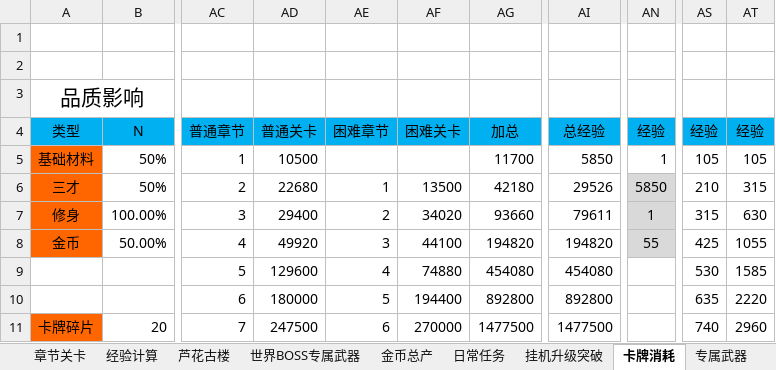
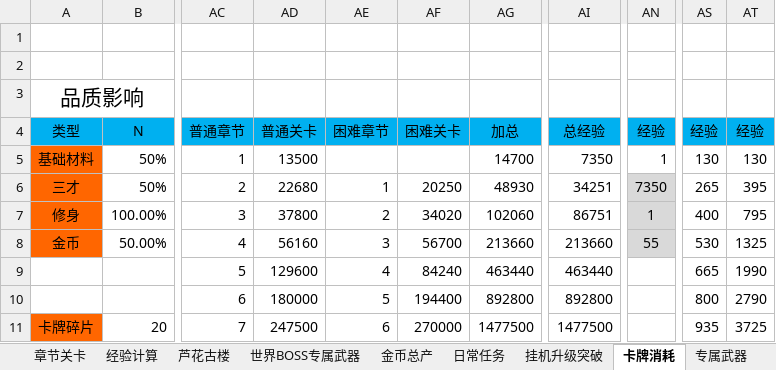
Before and after one commit to hataksumo/DesignerDoc, an Excel workbook: 策划案/镇魂街/经济总表.xlsx, sheet 卡牌消耗, drawn as a sheet; only a part is shown, gaps mark what is left out; values as stored, in another font and other column widths than the file's, no borders; the diff covers the shown part only; the diff names each change by its address in the sheet, - before the commit and + after, or states it on an @@ line.

```diff
--- a/策划案/镇魂街/经济总表.xlsx (sheet 卡牌消耗)
+++ b/策划案/镇魂街/经济总表.xlsx (sheet 卡牌消耗)
-AD5 (普通关卡): 10500
+AD5 (普通关卡): 13500
-AG5 (加总): 11700
+AG5 (加总): 14700
-AI5 (总经验): 5850
+AI5 (总经验): 7350
-AS5 (经验): 105
+AS5 (经验): 130
-AT5 (经验): 105
+AT5 (经验): 130
-AF6 (困难关卡): 13500
+AF6 (困难关卡): 20250
-AG6 (加总): 42180
+AG6 (加总): 48930
-AI6 (总经验): 29526
+AI6 (总经验): 34251
-AN6 (经验): 5850
+AN6 (经验): 7350
-AS6 (经验): 210
+AS6 (经验): 265
-AT6 (经验): 315
+AT6 (经验): 395
-AD7 (普通关卡): 29400
+AD7 (普通关卡): 37800
-AG7 (加总): 93660
+AG7 (加总): 102060
-AI7 (总经验): 79611
+AI7 (总经验): 86751
-AS7 (经验): 315
+AS7 (经验): 400
-AT7 (经验): 630
+AT7 (经验): 795
-AD8 (普通关卡): 49920
+AD8 (普通关卡): 56160
-AF8 (困难关卡): 44100
+AF8 (困难关卡): 56700
-AG8 (加总): 194820
+AG8 (加总): 213660
-AI8 (总经验): 194820
+AI8 (总经验): 213660
-AS8 (经验): 425
+AS8 (经验): 530
-AT8 (经验): 1055
+AT8 (经验): 1325
-AF9 (困难关卡): 74880
+AF9 (困难关卡): 84240
-AG9 (加总): 454080
+AG9 (加总): 463440
-AI9 (总经验): 454080
+AI9 (总经验): 463440
-AS9 (经验): 530
+AS9 (经验): 665
-AT9 (经验): 1585
+AT9 (经验): 1990
-AS10 (经验): 635
+AS10 (经验): 800
-AT10 (经验): 2220
+AT10 (经验): 2790
-AS11 (经验): 740
+AS11 (经验): 935
-AT11 (经验): 2960
+AT11 (经验): 3725
```
Also changed, not shown: 253 edited cells elsewhere in this sheet, sheet 章节关卡, sheet 神器, sheet 经验计算, sheet 金币总产, sheet 挂机升级突破, sheet 世界BOSS专属武器, 1 more sheet, formulas that keep their value.
